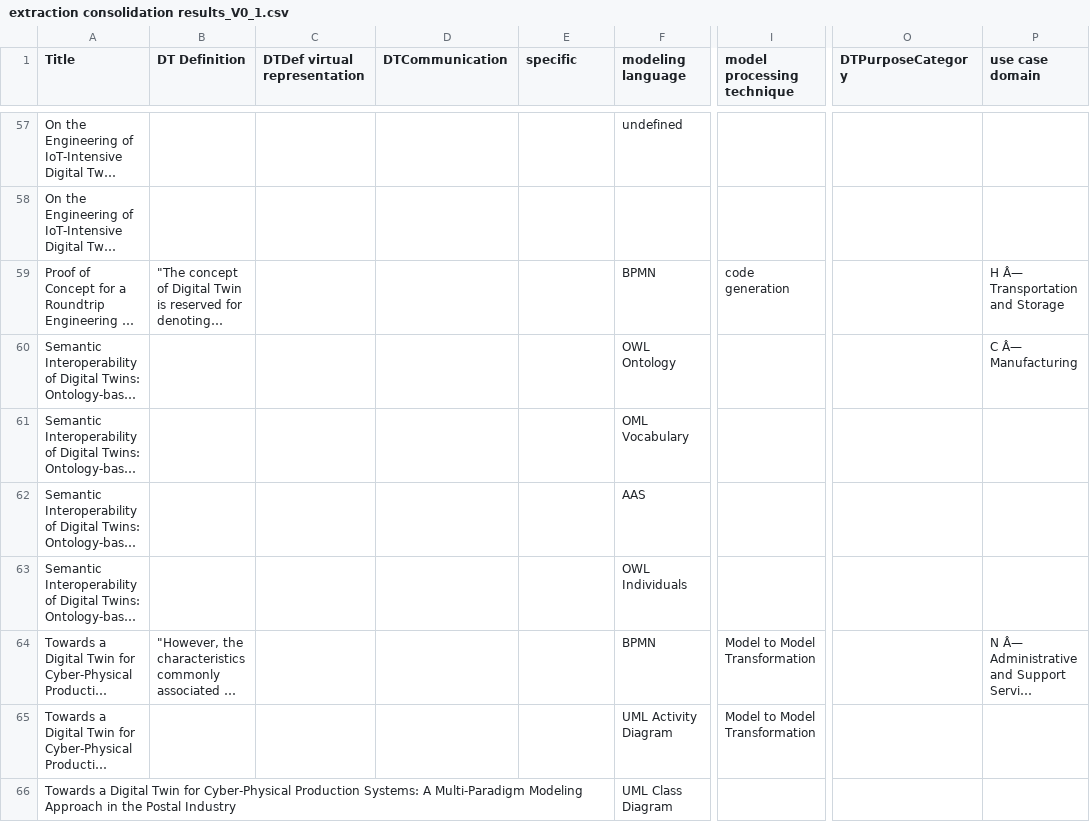
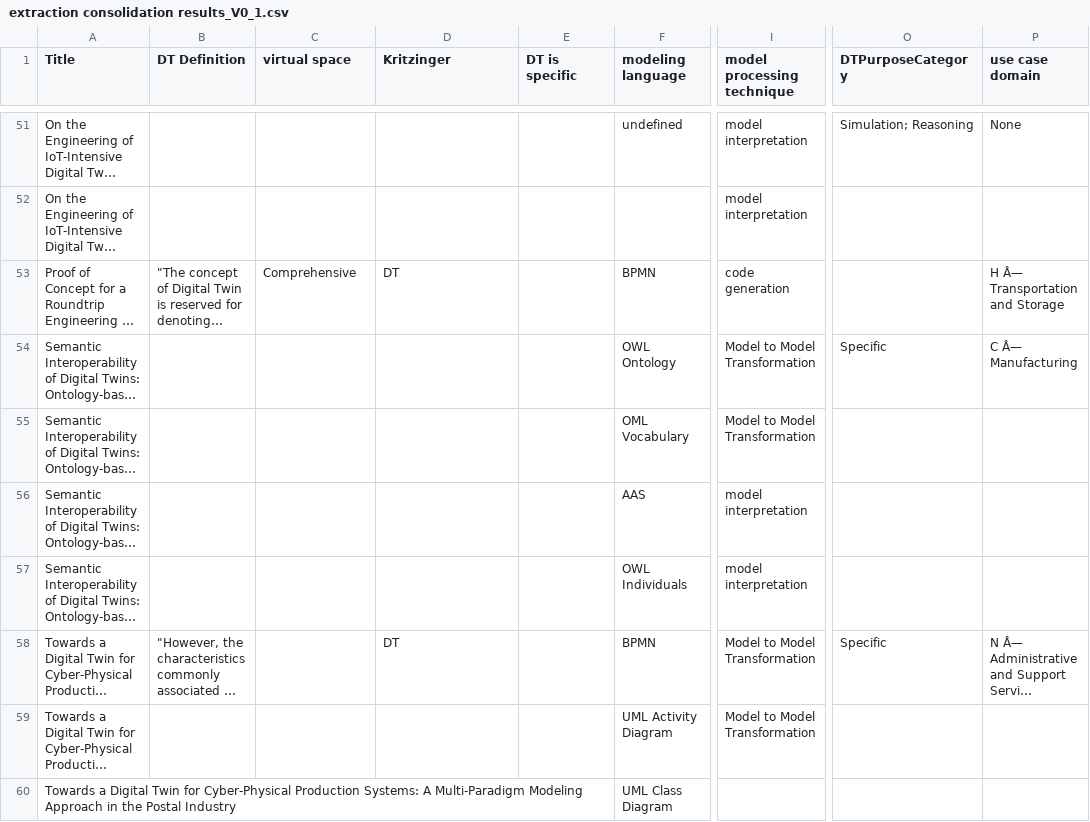
Before and after one commit to cdl-mint/mde4dts, a CSV file: data/extraction consolidation results_V0_1.csv, drawn as a sheet; only a part is shown, gaps mark what is left out; long unchanged cells end in …; addresses are those after the commit; the diff covers the shown part only; the diff names each change by its address in the sheet, - before the commit and + after, or states it on an @@ line.

```diff
--- a/data/extraction consolidation results_V0_1.csv
+++ b/data/extraction consolidation results_V0_1.csv
-C1: DTDef virtual representation
+C1: virtual space
-D1: DTCommunication
+D1: Kritzinger
-E1: specific
+E1: DT is specific
-I51:I52 (model processing technique): (empty)
+I51:I52 (model processing technique): model interpretation
-O51 (DTPurposeCategory): (empty)
+O51 (DTPurposeCategory): Simulation; Reasoning
-P51 (use case domain): (empty)
+P51 (use case domain): None
-C53 (virtual space): (empty)
+C53 (virtual space): Comprehensive
-D53 (Kritzinger): (empty)
+D53 (Kritzinger): DT
-I54:I55 (model processing technique): (empty)
+I54:I55 (model processing technique): Model to Model Transformation
-O54 (DTPurposeCategory): (empty)
+O54 (DTPurposeCategory): Specific
-I56:I57 (model processing technique): (empty)
+I56:I57 (model processing technique): model interpretation
-D58 (Kritzinger): (empty)
+D58 (Kritzinger): DT
-O58 (DTPurposeCategory): (empty)
+O58 (DTPurposeCategory): Specific
```
Also changed, not shown: 6 removed rows and 89 edited cells elsewhere in this file, 1 other file.
